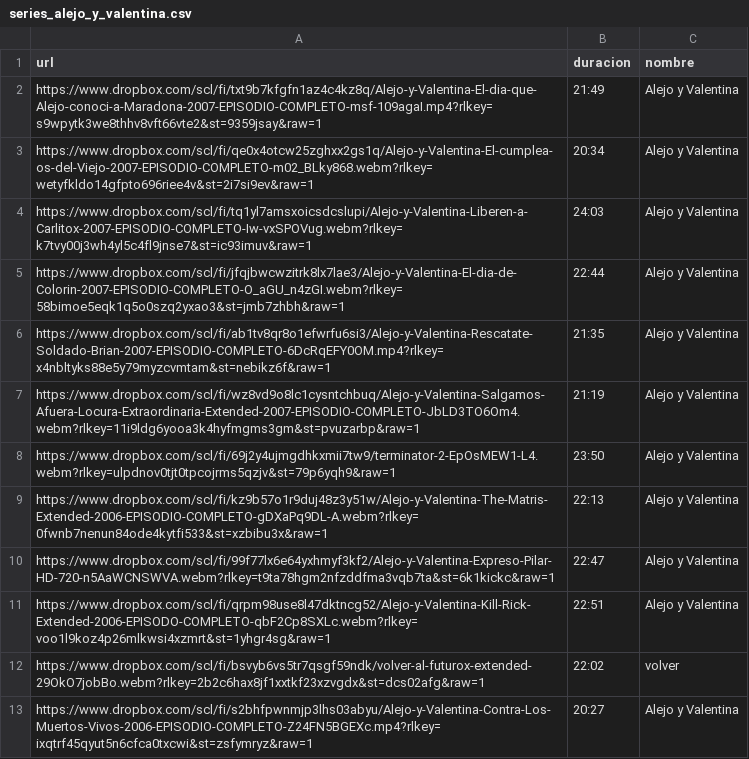
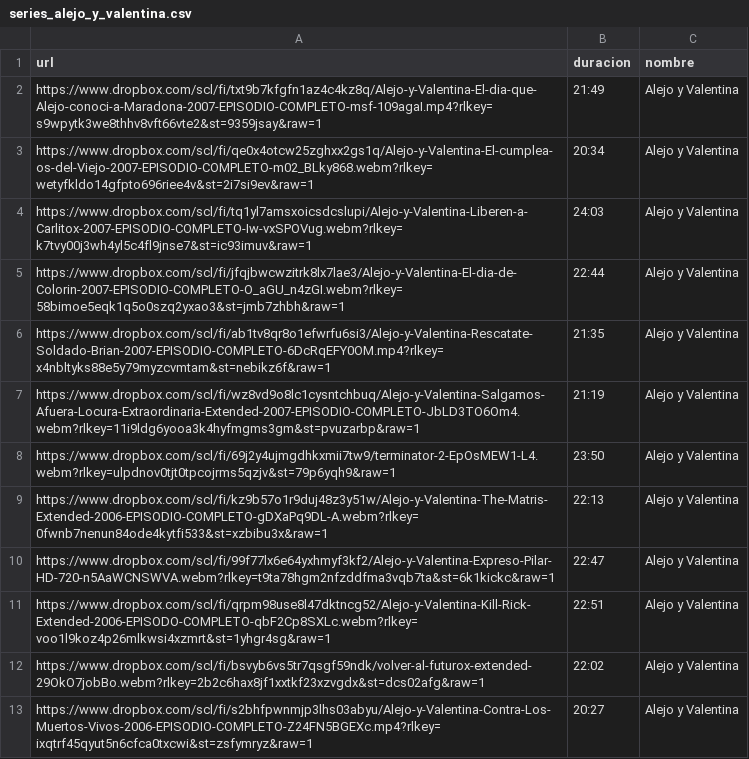
Before and after one commit to Yuzarzit/UndoneTV-2, a CSV file: undone-tv-v2/contenido/series_alejo_y_valentina.csv, drawn as a sheet.

Commit message:
series_alejo_y_valentina.csv

```diff
--- a/undone-tv-v2/contenido/series_alejo_y_valentina.csv
+++ b/undone-tv-v2/contenido/series_alejo_y_valentina.csv
@@ -11,3 +11,3 @@ https://www.dropbox.com/scl/fi/99f77lx6e64yxhmyf3kf2/Alejo-y-Valentina-Expreso-P
 https://www.dropbox.com/scl/fi/qrpm98use8l47dktncg52/Alejo-y-Valentina-Kill-Rick-Extended-2006-EPISODO-COMPLETO-qbF2Cp8SXLc.webm?rlkey=voo1l9koz4p26mlkwsi4xzmrt&st=1yhgr4sg&raw=1,22:51,Alejo y Valentina
-https://www.dropbox.com/scl/fi/bsvyb6vs5tr7qsgf59ndk/volver-al-futurox-extended-29OkO7jobBo.webm?rlkey=2b2c6hax8jf1xxtkf23xzvgdx&st=dcs02afg&raw=1,22:02,volver
+https://www.dropbox.com/scl/fi/bsvyb6vs5tr7qsgf59ndk/volver-al-futurox-extended-29OkO7jobBo.webm?rlkey=2b2c6hax8jf1xxtkf23xzvgdx&st=dcs02afg&raw=1,22:02,Alejo y Valentina
 https://www.dropbox.com/scl/fi/s2bhfpwnmjp3lhs03abyu/Alejo-y-Valentina-Contra-Los-Muertos-Vivos-2006-EPISODIO-COMPLETO-Z24FN5BGEXc.mp4?rlkey=ixqtrf45qyut5n6cfca0txcwi&st=zsfymryz&raw=1,20:27,Alejo y Valentina
```
